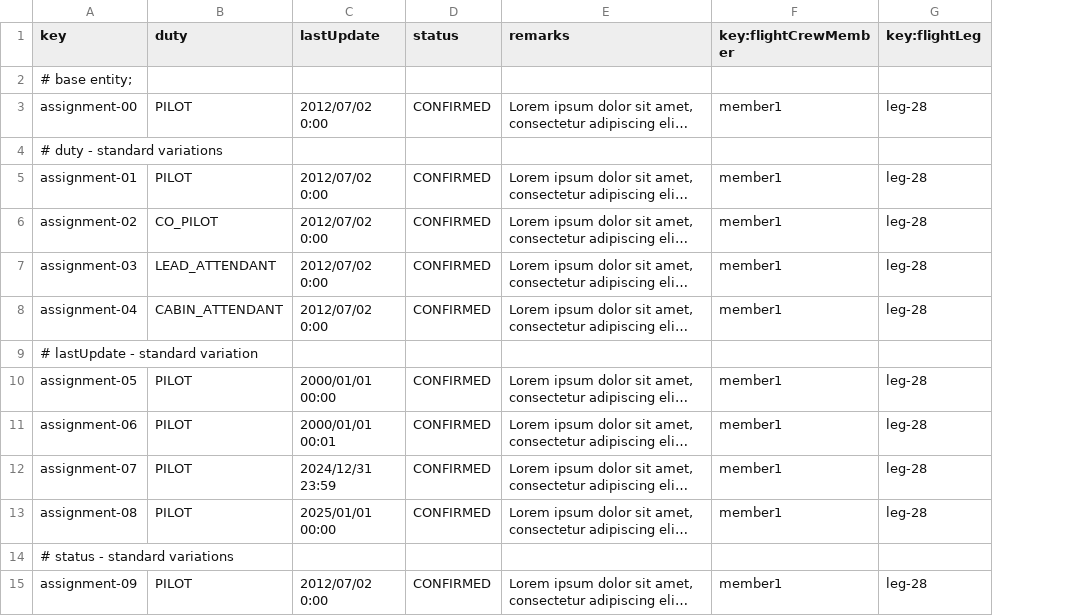
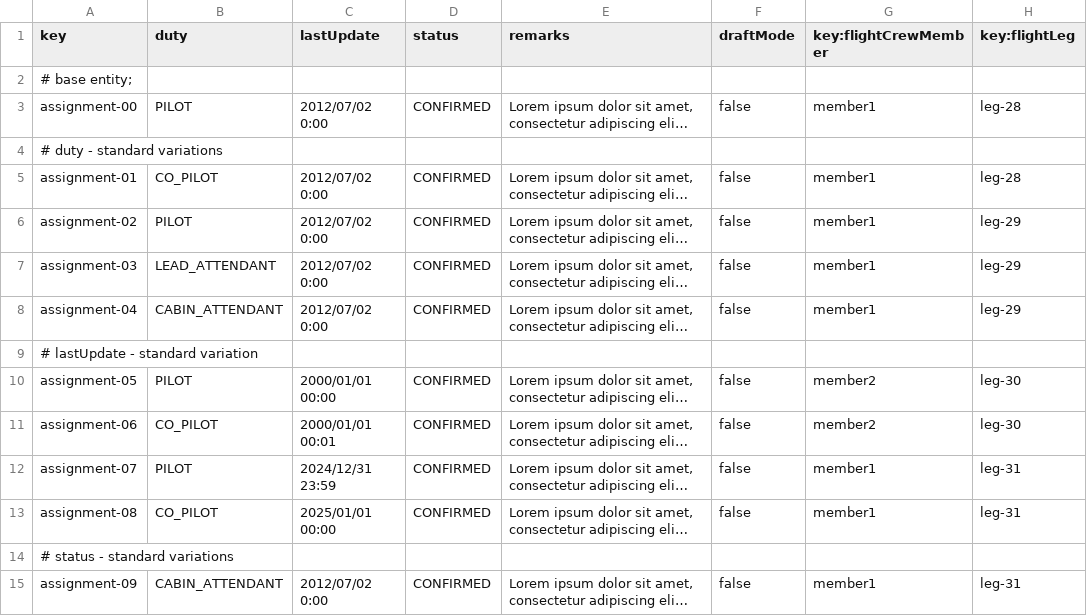
Before and after one commit to C1-036/Acme-ANS-D04, a CSV file: src/main/resources/WEB-INF/data/sample/flightAssignment.csv, drawn as a sheet; only a part is shown; long unchanged cells end in …; addresses are those after the commit; the diff covers the shown part only; the diff names each change by its address in the sheet, - before the commit and + after, or states it on an @@ line.

```diff
--- a/src/main/resources/WEB-INF/data/sample/flightAssignment.csv
+++ b/src/main/resources/WEB-INF/data/sample/flightAssignment.csv
+column F (draftMode), rows 3-15: false |  | false | false | false | false |  | false | false | false | false |  | false
-B5 (duty): PILOT
+B5 (duty): CO_PILOT
-B6 (duty): CO_PILOT
+B6 (duty): PILOT
-H6:H8 (key:flightLeg): leg-28
+H6:H8 (key:flightLeg): leg-29
-G10:G11 (key:flightCrewMember): member1
+G10:G11 (key:flightCrewMember): member2
-H10:H11 (key:flightLeg): leg-28
+H10:H11 (key:flightLeg): leg-30
-B11 (duty): PILOT
+B11 (duty): CO_PILOT
-H12:H13 (key:flightLeg): leg-28
+H12:H13 (key:flightLeg): leg-31
-B13 (duty): PILOT
+B13 (duty): CO_PILOT
-B15 (duty): PILOT
+B15 (duty): CABIN_ATTENDANT
-H15 (key:flightLeg): leg-28
+H15 (key:flightLeg): leg-31
```
Also changed, not shown: 24 edited cells elsewhere in this file, src/main/resources/WEB-INF/data/sample/activityLog.csv, 1 other file.
